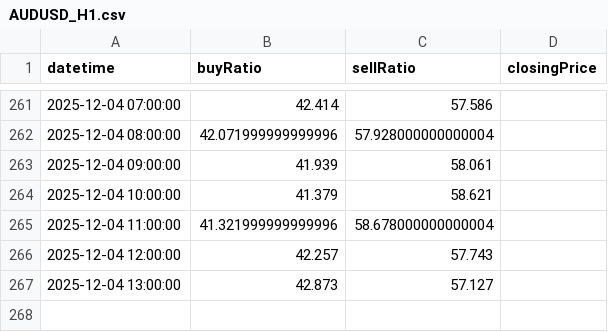
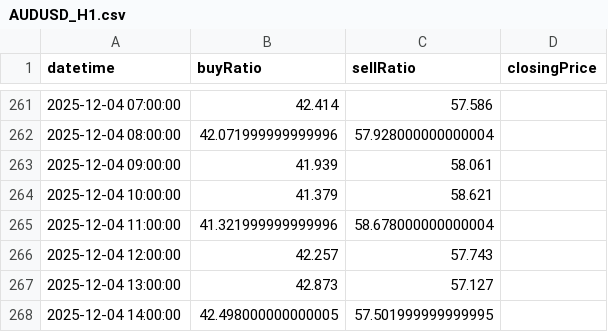
Before and after one commit to infoosugi-creator/public-bias-data, a CSV file: AUDUSD_H1.csv, drawn as a sheet; only a part is shown, gaps mark what is left out; the diff names each change by its address in the sheet, - before the commit and + after, or states it on an @@ line.

Commit message:
Update AUDUSD_H1.csv from GAS

```diff
--- a/AUDUSD_H1.csv
+++ b/AUDUSD_H1.csv
+row 268: 2025-12-04 14:00:00 | 42.498000000000005 | 57.501999999999995
```
